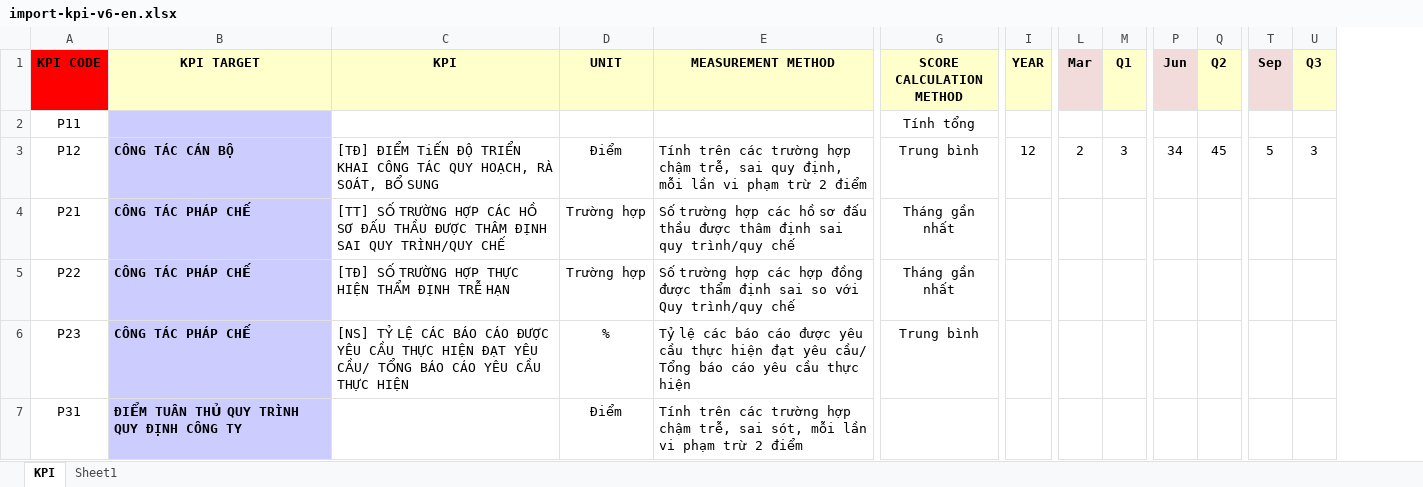
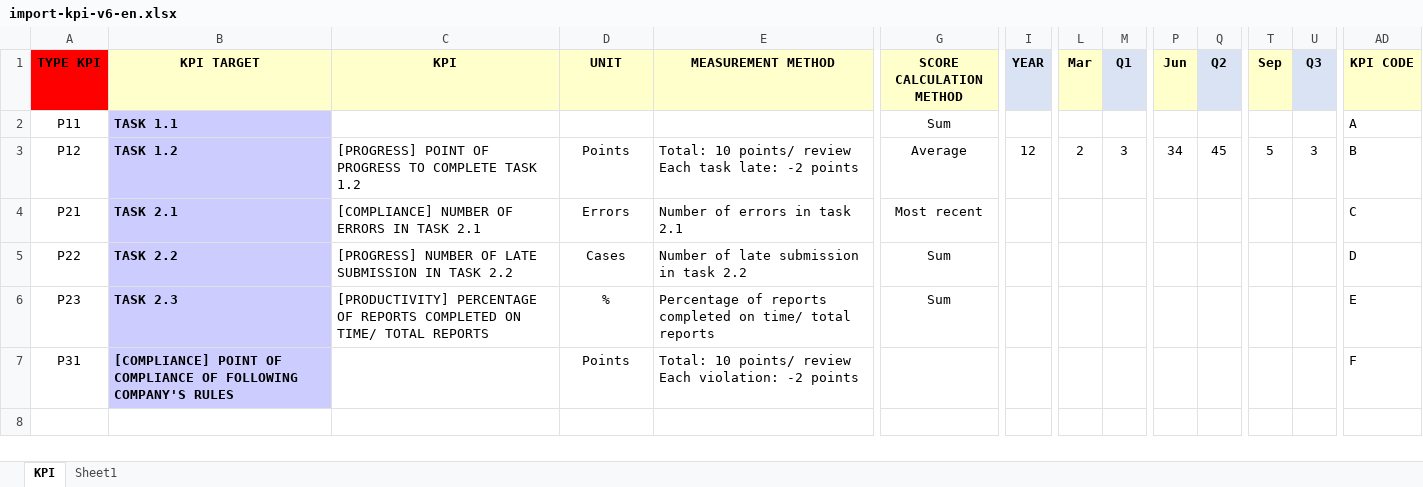
Before and after one commit to tuliba1996/TranDinhKhang.github.io, an Excel workbook: public/templates/import-kpi-v6-en.xlsx, sheet KPI, drawn as a sheet; only a part is shown, gaps mark what is left out; values as stored, in another font and other column widths than the file's, no borders; ↵ is a line break in a cell; the diff covers the shown part only; the diff names each change by its address in the sheet, - before the commit and + after, or states it on an @@ line.

```diff
--- a/public/templates/import-kpi-v6-en.xlsx (sheet KPI)
+++ b/public/templates/import-kpi-v6-en.xlsx (sheet KPI)
+column AD (KPI CODE), rows 2-7: A | B | C | D | E | F
-A1: KPI CODE
+A1: TYPE KPI
-I1 fill: #FFFFCC
+I1 fill: #DAE3F3
-L1 fill: #F2DBDB
+L1 fill: #FFFFCC
-M1 fill: #FFFFCC
+M1 fill: #DAE3F3
-P1 fill: #F2DBDB
+P1 fill: #FFFFCC
-Q1 fill: #FFFFCC
+Q1 fill: #DAE3F3
-T1 fill: #F2DBDB
+T1 fill: #FFFFCC
-U1 fill: #FFFFCC
+U1 fill: #DAE3F3
-B2 (KPI TARGET): (empty)
+B2 (KPI TARGET): TASK 1.1
-G2 (SCORE CALCULATION METHOD): Tính tổng
+G2 (SCORE CALCULATION METHOD): Sum
-B3 (KPI TARGET): CÔNG TÁC CÁN BỘ
+B3 (KPI TARGET): TASK 1.2
-C3 (KPI): [TĐ] ĐIỂM TiẾN ĐỘ TRIỂN KHAI CÔNG TÁC QUY HOẠCH, RÀ SOÁT, BỔ SUNG
+C3 (KPI): [PROGRESS] POINT OF PROGRESS TO COMPLETE TASK 1.2
-D3 (UNIT): Điểm
+D3 (UNIT): Points
-E3 (MEASUREMENT METHOD): Tính trên các trường hợp chậm trễ, sai quy định, mỗi lần vi phạm trừ 2 điểm
+E3 (MEASUREMENT METHOD): Total: 10 points/ review ↵ Each task late: -2 points
-G3 (SCORE CALCULATION METHOD): Trung bình
+G3 (SCORE CALCULATION METHOD): Average
-B4 (KPI TARGET): CÔNG TÁC PHÁP CHẾ
+B4 (KPI TARGET): TASK 2.1
-C4 (KPI): [TT] SỐ TRƯỜNG HỢP CÁC HỒ SƠ ĐẤU THẦU ĐƯỢC THÂM ĐỊNH SAI QUY TRÌNH/QUY CHẾ
+C4 (KPI): [COMPLIANCE] NUMBER OF ERRORS IN TASK 2.1
-D4 (UNIT): Trường hợp
+D4 (UNIT): Errors
-E4 (MEASUREMENT METHOD): Số trường hợp các hồ sơ đấu thầu được thâm định sai quy trình/quy chế
+E4 (MEASUREMENT METHOD): Number of errors in task 2.1
-G4 (SCORE CALCULATION METHOD): Tháng gần nhất
+G4 (SCORE CALCULATION METHOD): Most recent
-B5 (KPI TARGET): CÔNG TÁC PHÁP CHẾ
+B5 (KPI TARGET): TASK 2.2
-C5 (KPI): [TĐ] SỐ TRƯỜNG HỢP THỰC HIỆN THẨM ĐỊNH TRỄ HẠN
+C5 (KPI): [PROGRESS] NUMBER OF LATE SUBMISSION IN TASK 2.2
-D5 (UNIT): Trường hợp
+D5 (UNIT): Cases
-E5 (MEASUREMENT METHOD): Số trường hợp các hợp đồng được thẩm định sai so với Quy trình/quy chế
+E5 (MEASUREMENT METHOD): Number of late submission in task 2.2
-G5 (SCORE CALCULATION METHOD): Tháng gần nhất
+G5 (SCORE CALCULATION METHOD): Sum
-B6 (KPI TARGET): CÔNG TÁC PHÁP CHẾ
+B6 (KPI TARGET): TASK 2.3
-C6 (KPI): [NS] TỶ LỆ CÁC BÁO CÁO ĐƯỢC YÊU CẦU THỰC HIỆN ĐẠT YÊU CẦU/ TỔNG BÁO CÁO YÊU CẦU THỰC HIỆN
+C6 (KPI): [PRODUCTIVITY] PERCENTAGE OF REPORTS COMPLETED ON TIME/ TOTAL REPORTS
-E6 (MEASUREMENT METHOD): Tỷ lệ các báo cáo được yêu cầu thực hiện đạt yêu cầu/ Tổng báo cáo yêu cầu thực hiện
+E6 (MEASUREMENT METHOD): Percentage of reports completed on time/ total reports
-G6 (SCORE CALCULATION METHOD): Trung bình
+G6 (SCORE CALCULATION METHOD): Sum
-B7 (KPI TARGET): ĐIỂM TUÂN THỦ QUY TRÌNH QUY ĐỊNH CÔNG TY
+B7 (KPI TARGET): [COMPLIANCE] POINT OF COMPLIANCE OF FOLLOWING COMPANY'S RULES
-D7 (UNIT): Điểm
+D7 (UNIT): Points
-E7 (MEASUREMENT METHOD): Tính trên các trường hợp chậm trễ, sai sót, mỗi lần vi phạm trừ 2 điểm
+E7 (MEASUREMENT METHOD): Total: 10 points/ review ↵ Each violation: -2 points
```
Also changed, not shown: cell formats elsewhere in this sheet, public/templates/import-kpi-v6-vi.xlsx.
